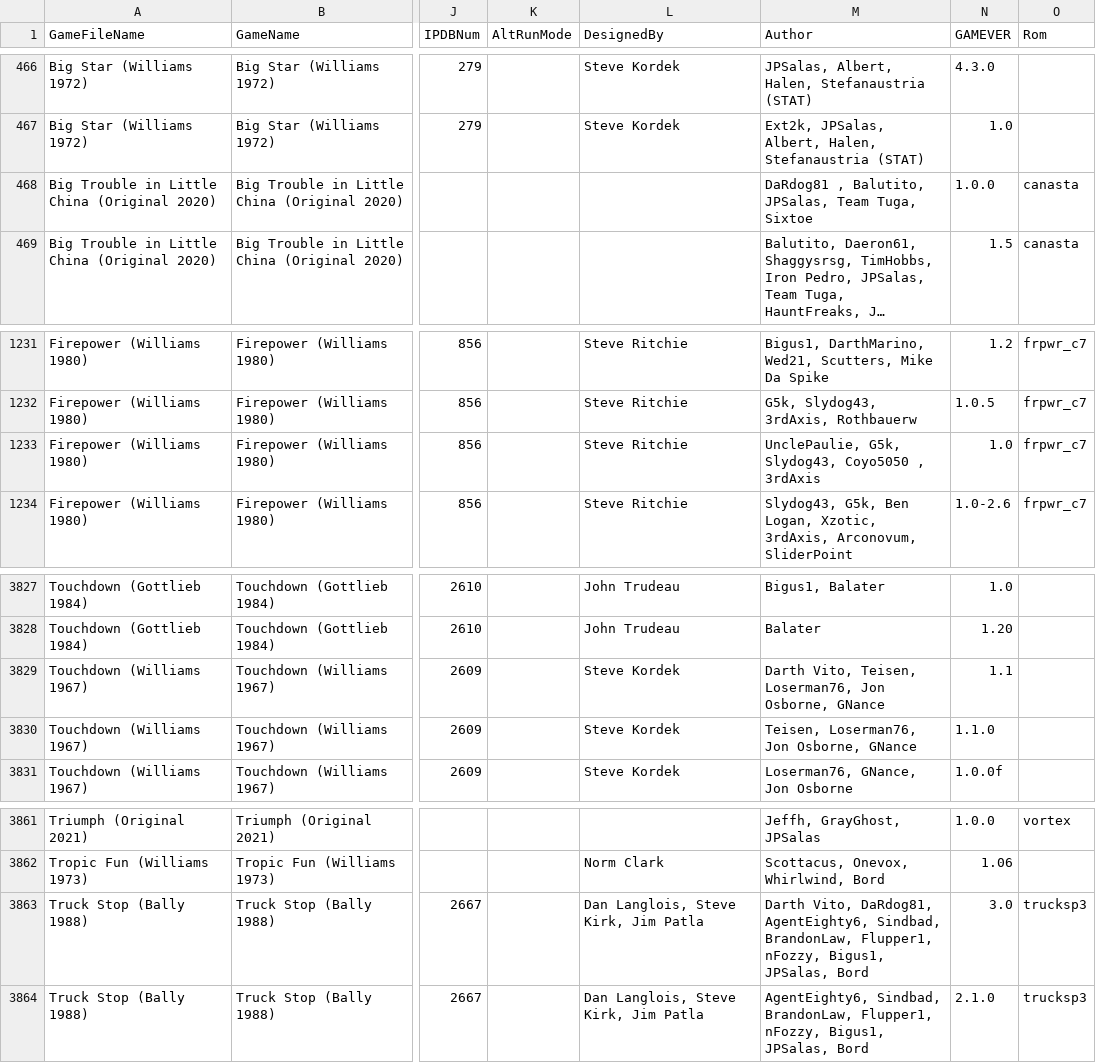
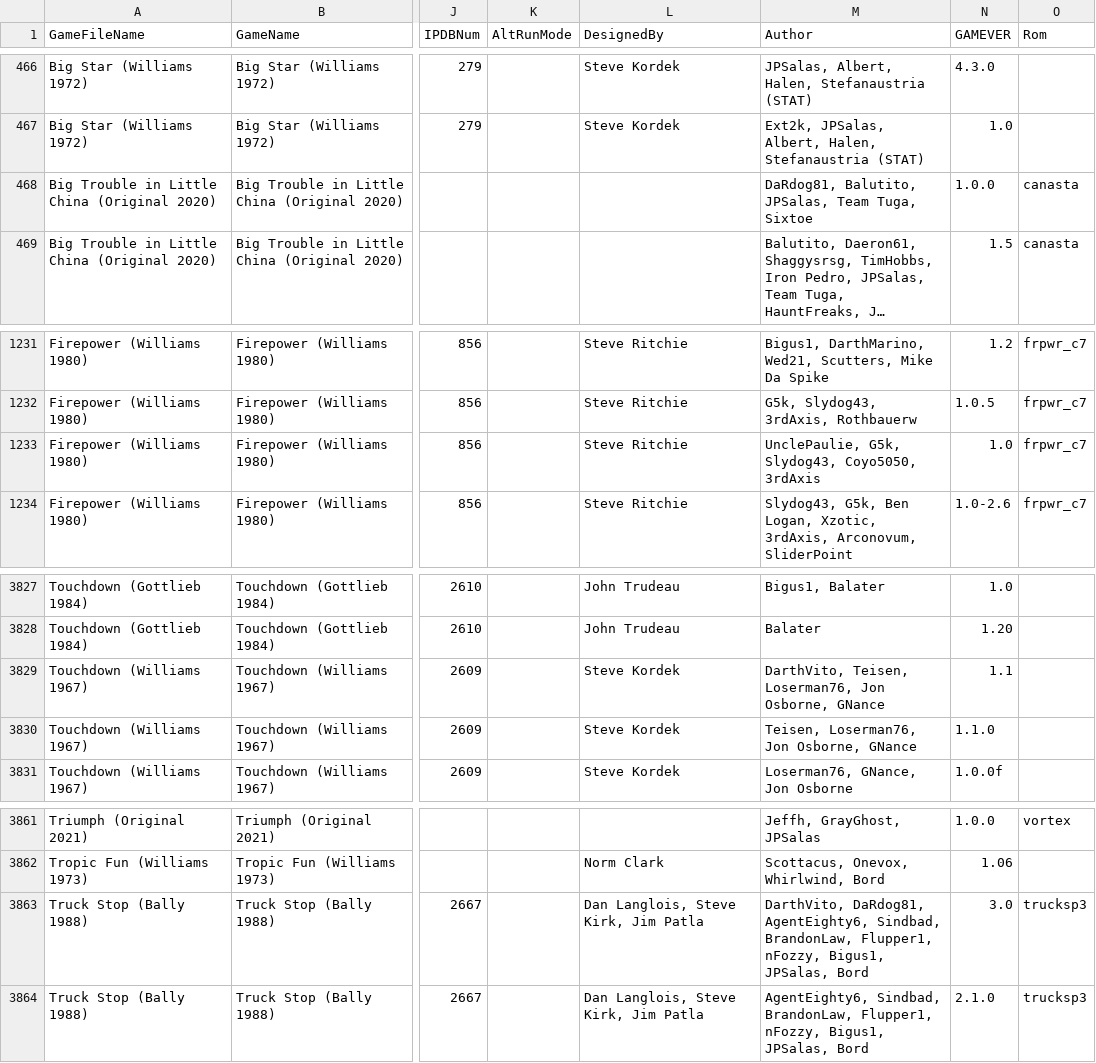
Before and after one commit to VirtualPinballSpreadsheet/vps-db, a CSV file: db/puplookup.csv, drawn as a sheet; only a part is shown, gaps mark what is left out; long unchanged cells end in …; the diff names each change by its address in the sheet, - before the commit and + after, or states it on an @@ line.

Commit message:
UPDATE DB: (d63c312) GAME:GXsgeoz_ - Updated World Cup Soccer

```diff
--- a/db/puplookup.csv
+++ b/db/puplookup.csv
-M468 (Author): DaRdog81 , Balutito, JPSalas,…
+M468 (Author): DaRdog81, Balutito, JPSalas,…
-M1233 (Author): …G5k, Slydog43, Coyo5050 , 3rdAxis
+M1233 (Author): …G5k, Slydog43, Coyo5050, 3rdAxis
-M3829 (Author): Darth Vito, Teisen, Loserman76,…
+M3829 (Author): DarthVito, Teisen, Loserman76,…
-M3863 (Author): Darth Vito, DaRdog81, AgentEighty6,…
+M3863 (Author): DarthVito, DaRdog81, AgentEighty6,…
```
Also changed, not shown: 1 other file.
